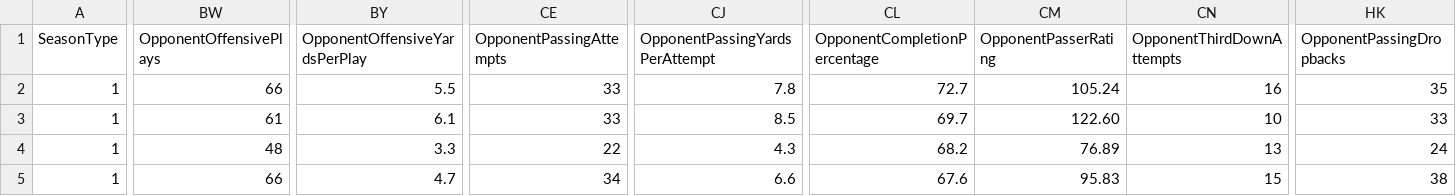
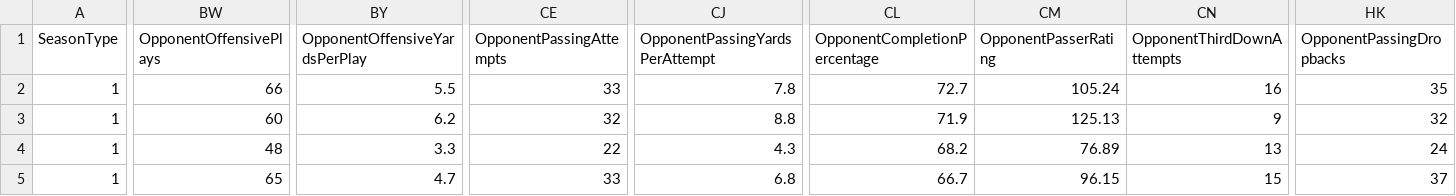
Before and after one commit to jreiher2003/peer_flask, a CSV file: sports/TeamSeason.2016.csv, drawn as a sheet; only a part is shown, gaps mark what is left out; the diff covers the shown part only; the diff names each change by its address in the sheet, - before the commit and + after, or states it on an @@ line.

```diff
--- a/sports/TeamSeason.2016.csv
+++ b/sports/TeamSeason.2016.csv
-BW3 (OpponentOffensivePlays): 61
+BW3 (OpponentOffensivePlays): 60
-BY3 (OpponentOffensiveYardsPerPlay): 6.1
+BY3 (OpponentOffensiveYardsPerPlay): 6.2
-CE3 (OpponentPassingAttempts): 33
+CE3 (OpponentPassingAttempts): 32
-CJ3 (OpponentPassingYardsPerAttempt): 8.5
+CJ3 (OpponentPassingYardsPerAttempt): 8.8
-CL3 (OpponentCompletionPercentage): 69.7
+CL3 (OpponentCompletionPercentage): 71.9
-CM3 (OpponentPasserRating): 122.60
+CM3 (OpponentPasserRating): 125.13
-CN3 (OpponentThirdDownAttempts): 10
+CN3 (OpponentThirdDownAttempts): 9
-HK3 (OpponentPassingDropbacks): 33
+HK3 (OpponentPassingDropbacks): 32
-BW5 (OpponentOffensivePlays): 66
+BW5 (OpponentOffensivePlays): 65
-CE5 (OpponentPassingAttempts): 34
+CE5 (OpponentPassingAttempts): 33
-CJ5 (OpponentPassingYardsPerAttempt): 6.6
+CJ5 (OpponentPassingYardsPerAttempt): 6.8
-CL5 (OpponentCompletionPercentage): 67.6
+CL5 (OpponentCompletionPercentage): 66.7
-CM5 (OpponentPasserRating): 95.83
+CM5 (OpponentPasserRating): 96.15
-HK5 (OpponentPassingDropbacks): 38
+HK5 (OpponentPassingDropbacks): 37
```
Also changed, not shown: 54 edited cells elsewhere in this file, sports/Game.2016.csv, sports/Schedule.2016.csv, 26 other files.
